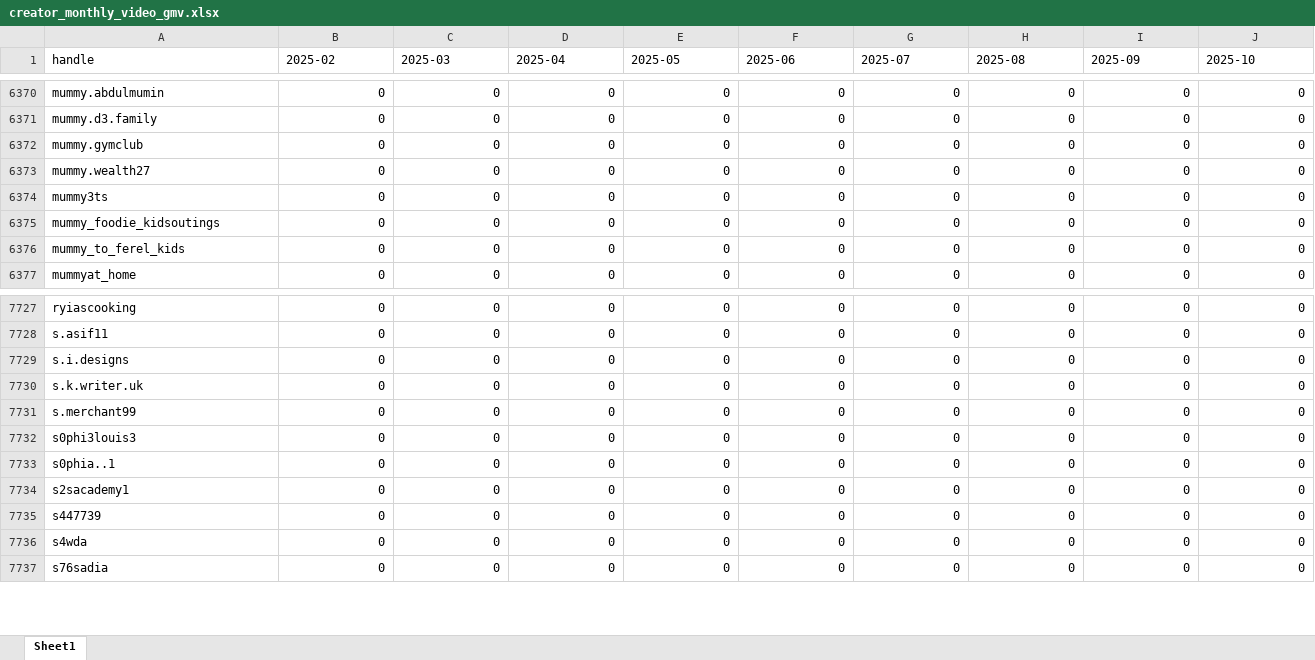
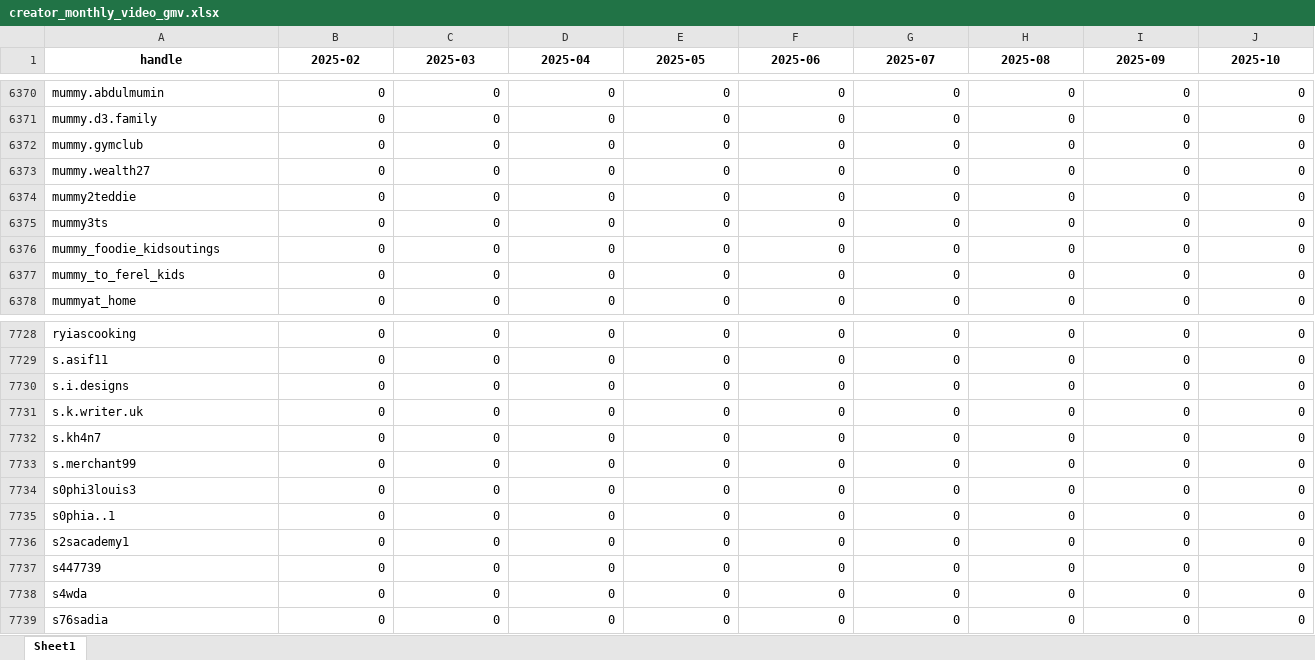
Before and after one commit to aviralgarg-commits/vahdam-sampling-dashboard, an Excel workbook: creator_monthly_video_gmv.xlsx, sheet Sheet1, drawn as a sheet; only a part is shown, gaps mark what is left out; values as stored, in another font and other column widths than the file's, no borders; rows hold the shown columns only; the diff covers the shown part only; the diff names each change by its address in the sheet, - before the commit and + after, or states it on an @@ line.

```diff
--- a/creator_monthly_video_gmv.xlsx (sheet Sheet1)
+++ b/creator_monthly_video_gmv.xlsx (sheet Sheet1)
@@ A1:J1 bold: off → on, alignment: left → center @@
+row 6374: mummy2teddie | 0 | 0 | 0 | 0 | 0 | 0 | 0 | 0 | 0
+row 7732: s.kh4n7 | 0 | 0 | 0 | 0 | 0 | 0 | 0 | 0 | 0
```
Also changed, not shown: cell formats elsewhere in this sheet, chase_list.xlsx, overdue_nonposters.xlsx, 21 other files.
